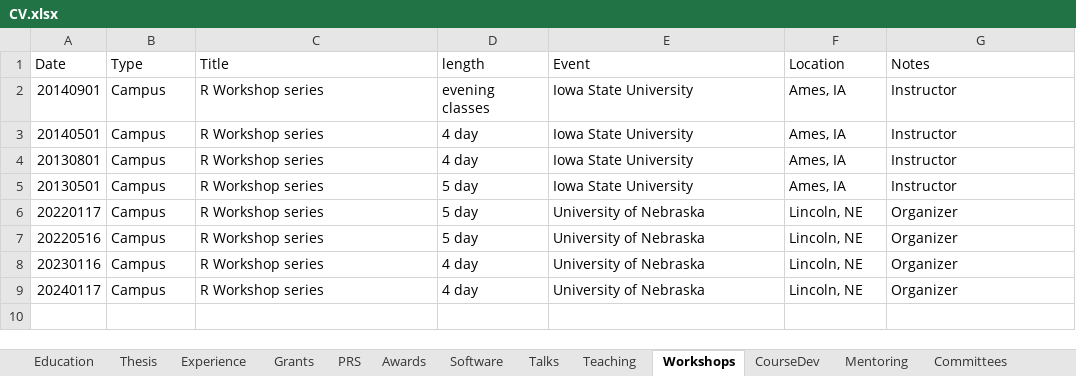
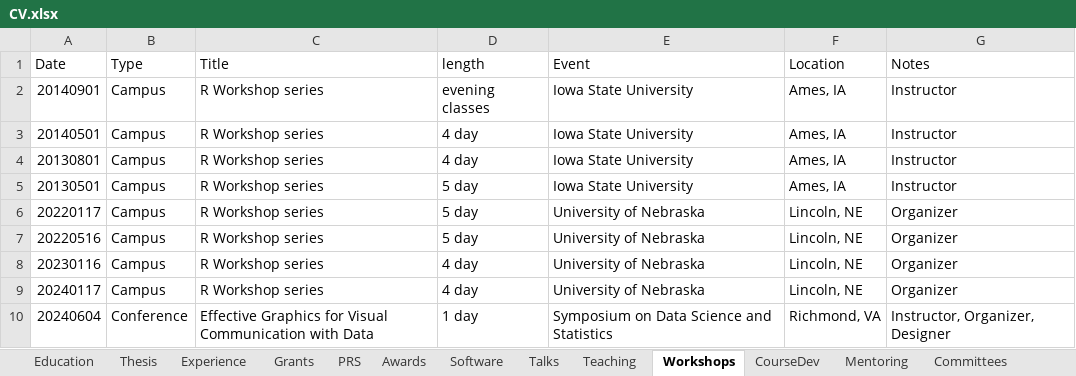
Before and after one commit to srvanderplas/cv-data, an Excel workbook: CV.xlsx, sheet Workshops, drawn as a sheet; values as stored, in another font and other column widths than the file's, no borders; the diff names each change by its address in the sheet, - before the commit and + after, or states it on an @@ line.

Commit message:
update CV data

```diff
--- a/CV.xlsx (sheet Workshops)
+++ b/CV.xlsx (sheet Workshops)
+row 10: 20240604 | Conference | Effective Graphics for Visual Communication with Data | 1 day | Symposium on Data Science and Statistics | Richmond, VA | Instructor, Organizer, Designer
```
Also changed, not shown: sheet Talks, sheet Teaching, sheet Grants, sheet Software, sheet Experience, sheet Service, 2 more sheets, 1 other file.
